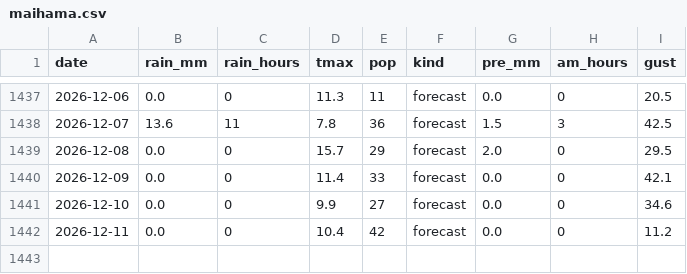
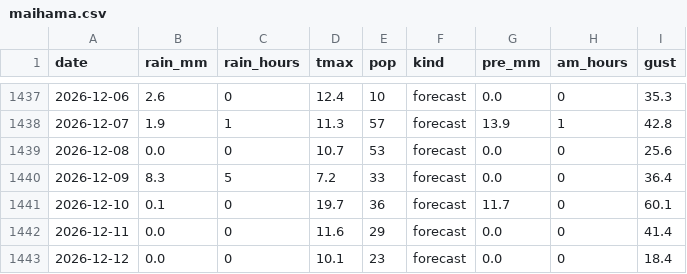
Before and after one commit to EbiharaYuki/disney, a CSV file: data/weather/maihama.csv, drawn as a sheet; only a part is shown, gaps mark what is left out; the diff covers the shown part only.

```diff
--- a/data/weather/maihama.csv
+++ b/data/weather/maihama.csv
@@ -1437,6 +1437,7 @@ date,rain_mm,rain_hours,tmax,pop,kind,pre_mm,am_hours,gust
-2026-12-06,0.0,0,11.3,11,forecast,0.0,0,20.5
-2026-12-07,13.6,11,7.8,36,forecast,1.5,3,42.5
-2026-12-08,0.0,0,15.7,29,forecast,2.0,0,29.5
-2026-12-09,0.0,0,11.4,33,forecast,0.0,0,42.1
-2026-12-10,0.0,0,9.9,27,forecast,0.0,0,34.6
-2026-12-11,0.0,0,10.4,42,forecast,0.0,0,11.2
+2026-12-06,2.6,0,12.4,10,forecast,0.0,0,35.3
+2026-12-07,1.9,1,11.3,57,forecast,13.9,1,42.8
+2026-12-08,0.0,0,10.7,53,forecast,0.0,0,25.6
+2026-12-09,8.3,5,7.2,33,forecast,0.0,0,36.4
+2026-12-10,0.1,0,19.7,36,forecast,11.7,0,60.1
+2026-12-11,0.0,0,11.6,29,forecast,0.0,0,41.4
+2026-12-12,0.0,0,10.1,23,forecast,0.0,0,18.4
```
Also changed, not shown: 32 edited cells elsewhere in this file, data/history/qt_forecast_log.csv, data/history/tdl.csv, 12 other files.
